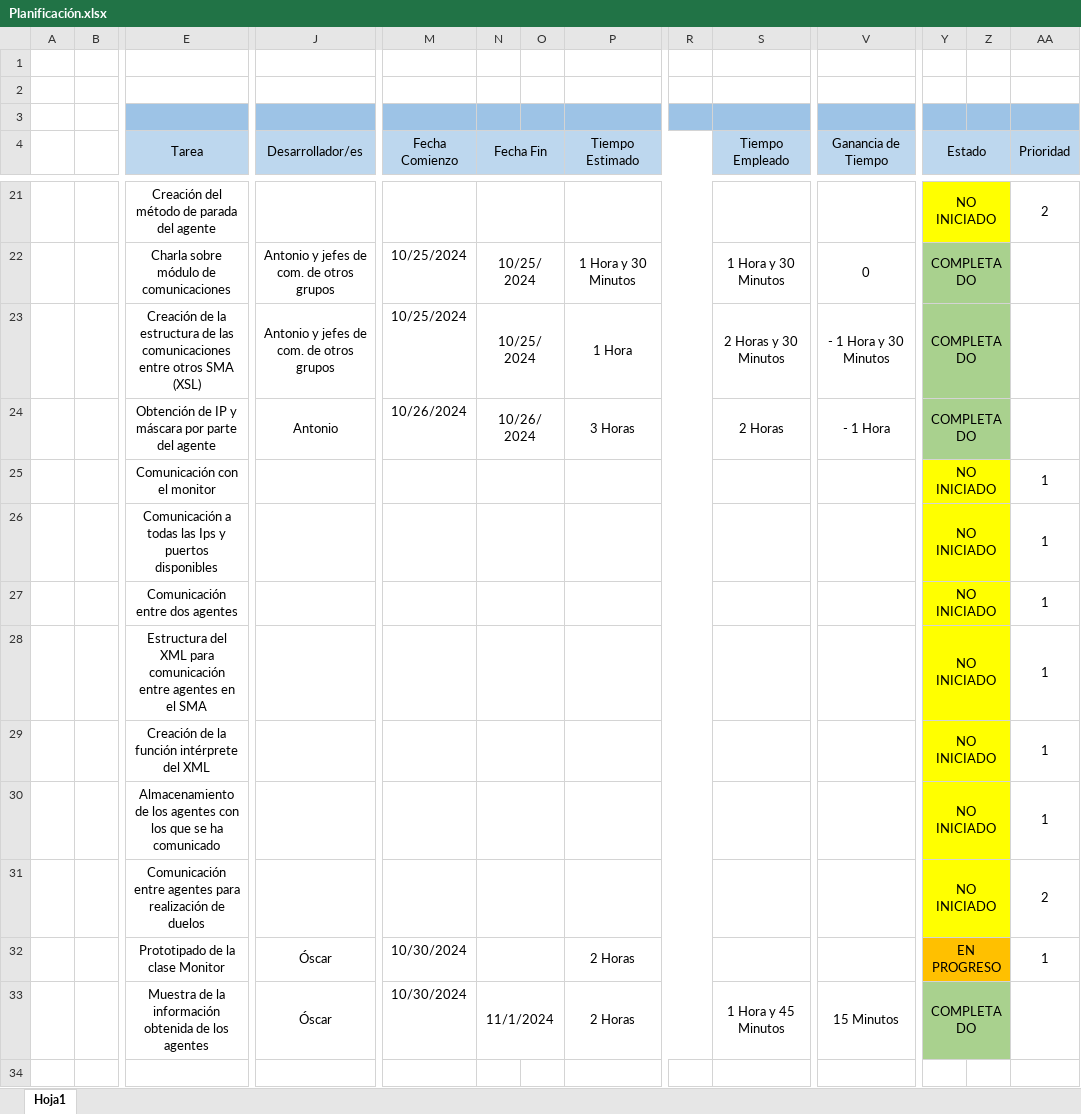
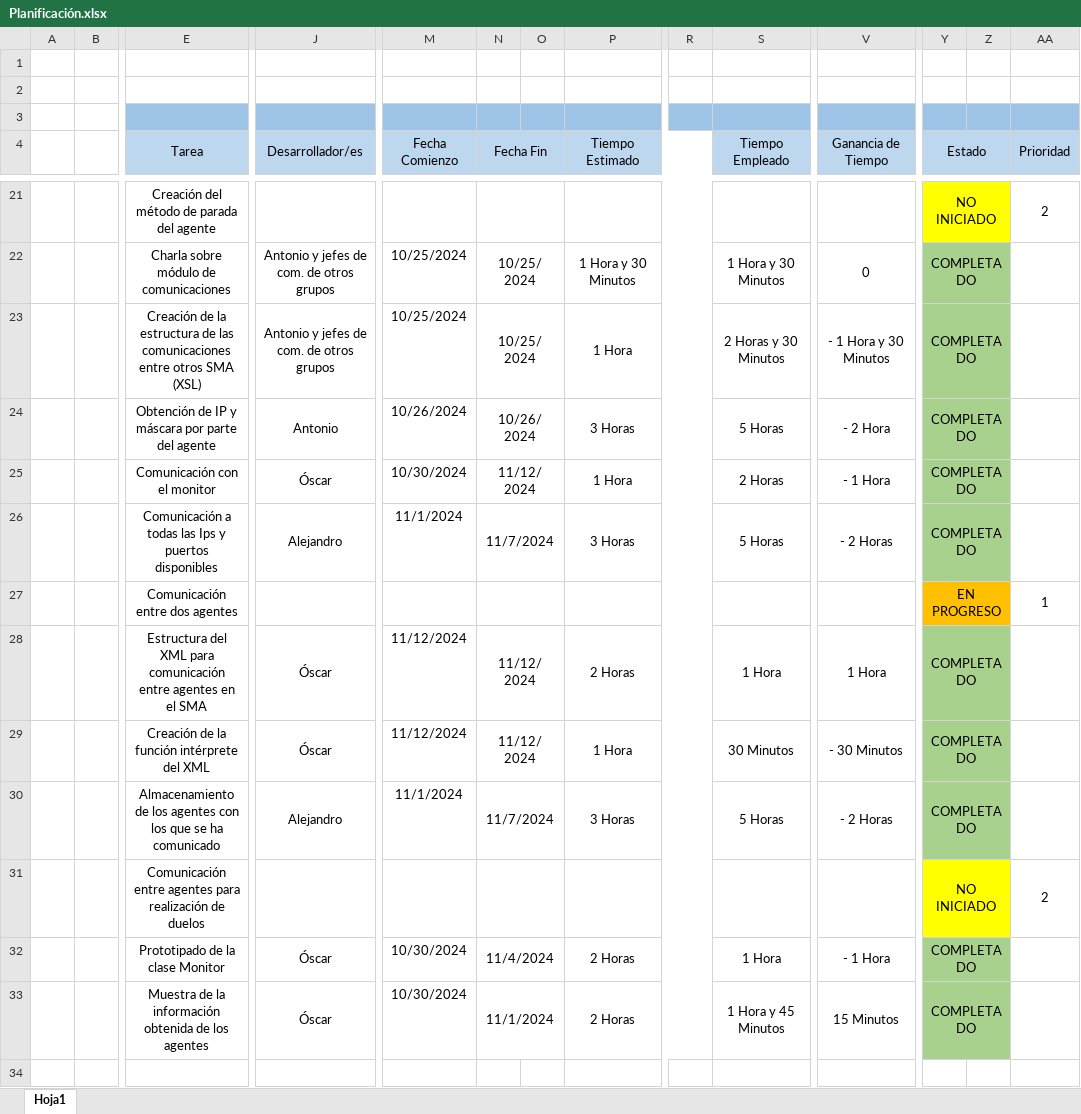
Before and after one commit to Osss04/SMA_GP_4-Piedra-Papel-tijera-y-mas..., an Excel workbook: Gestión del Proyecto/Planificación.xlsx, sheet Hoja1, drawn as a sheet; only a part is shown, gaps mark what is left out; values as stored, in another font and other column widths than the file's, no borders; removed rows and columns are numbered as before the commit, all else as after; rows hold the shown columns only; the diff covers the shown part only; the diff names each change by its address in the sheet, - before the commit and + after, or states it on an @@ line.

```diff
--- a/Gestión del Proyecto/Planificación.xlsx (sheet Hoja1)
+++ b/Gestión del Proyecto/Planificación.xlsx (sheet Hoja1)
-S24 (Tiempo Empleado): 2 Horas
+S24 (Tiempo Empleado): 5 Horas
-V24 (Ganancia de Tiempo): - 1 Hora
+V24 (Ganancia de Tiempo): - 2 Hora
-row 25:  |  | Comunicación con el monitor |  |  |  |  |  |  |  |  | NO INICIADO |  | 1
-row 26:  |  | Comunicación a todas las Ips y puertos disponibles |  |  |  |  |  |  |  |  | NO INICIADO |  | 1
+row 25:  |  | Comunicación con el monitor | Óscar | 10/30/2024 | 11/12/2024 |  | 1 Hora |  | 2 Horas | - 1 Hora | COMPLETADO
+row 26:  |  | Comunicación a todas las Ips y puertos disponibles | Alejandro | 11/1/2024 | 11/7/2024 |  | 3 Horas |  | 5 Horas | - 2 Horas | COMPLETADO
-Y27 (Estado): NO INICIADO
+Y27 (Estado): EN PROGRESO
-Y27:Z27 fill: #FFFF00
+Y27:Z27 fill: #FFC000
-row 28:  |  | Estructura del XML para comunicación entre agentes en el SMA |  |  |  |  |  |  |  |  | NO INICIADO |  | 1
-row 29:  |  | Creación de la función intérprete del XML |  |  |  |  |  |  |  |  | NO INICIADO |  | 1
-row 30:  |  | Almacenamiento de los agentes con los que se ha comunicado |  |  |  |  |  |  |  |  | NO INICIADO |  | 1
+row 28:  |  | Estructura del XML para comunicación entre agentes en el SMA | Óscar | 11/12/2024 | 11/12/2024 |  | 2 Horas |  | 1 Hora | 1 Hora | COMPLETADO
+row 29:  |  | Creación de la función intérprete del XML | Óscar | 11/12/2024 | 11/12/2024 |  | 1 Hora |  | 30 Minutos | - 30 Minutos | COMPLETADO
+row 30:  |  | Almacenamiento de los agentes con los que se ha comunicado | Alejandro | 11/1/2024 | 11/7/2024 |  | 3 Horas |  | 5 Horas | - 2 Horas | COMPLETADO
-N32 (Fecha Fin): (empty)
+N32 (Fecha Fin): 11/4/2024
-S32 (Tiempo Empleado): (empty)
+S32 (Tiempo Empleado): 1 Hora
-V32 (Ganancia de Tiempo): (empty)
+V32 (Ganancia de Tiempo): - 1 Hora
-Y32 (Estado): EN PROGRESO
+Y32 (Estado): COMPLETADO
-Y32:Z32 fill: #FFC000
+Y32:Z32 fill: #A9D18E
-AA32 (Prioridad): 1
+AA32 (Prioridad): (empty)
```
Also changed, not shown: 7 added rows, 7 removed rows and 7 edited cells elsewhere in this sheet.
